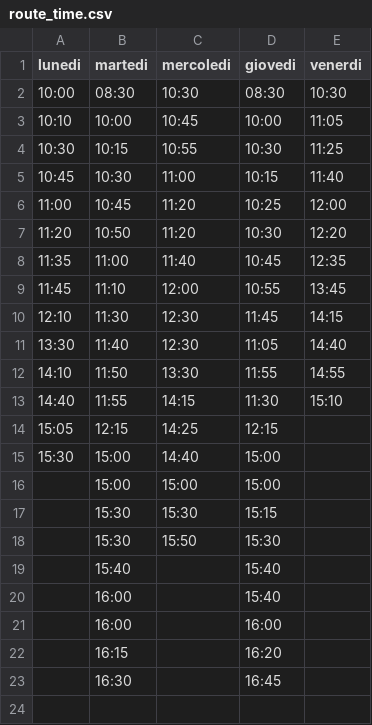
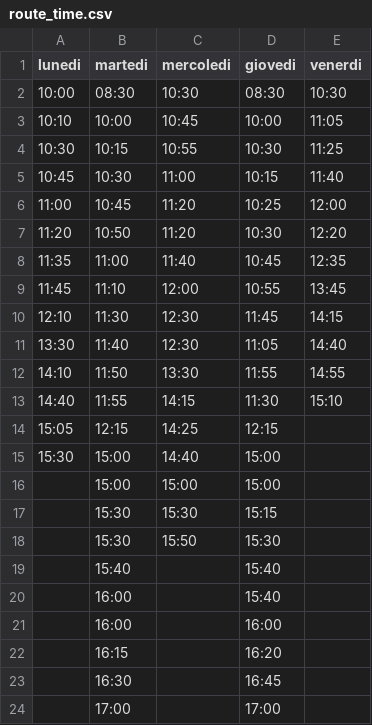
Before and after one commit to MassimoCavagna/Bachelor-Thesis, a CSV file: Dati/orari/route_time.csv, drawn as a sheet; the diff names each change by its address in the sheet, - before the commit and + after, or states it on an @@ line.

```diff
--- a/Dati/orari/route_time.csv
+++ b/Dati/orari/route_time.csv
+row 24:  | 17:00 |  | 17:00
```
Also changed, not shown: Dati/turni_f/original_start/f1_original.csv, Dati/turni_f/original_start/original_2opt1.csv, 8 other files.
